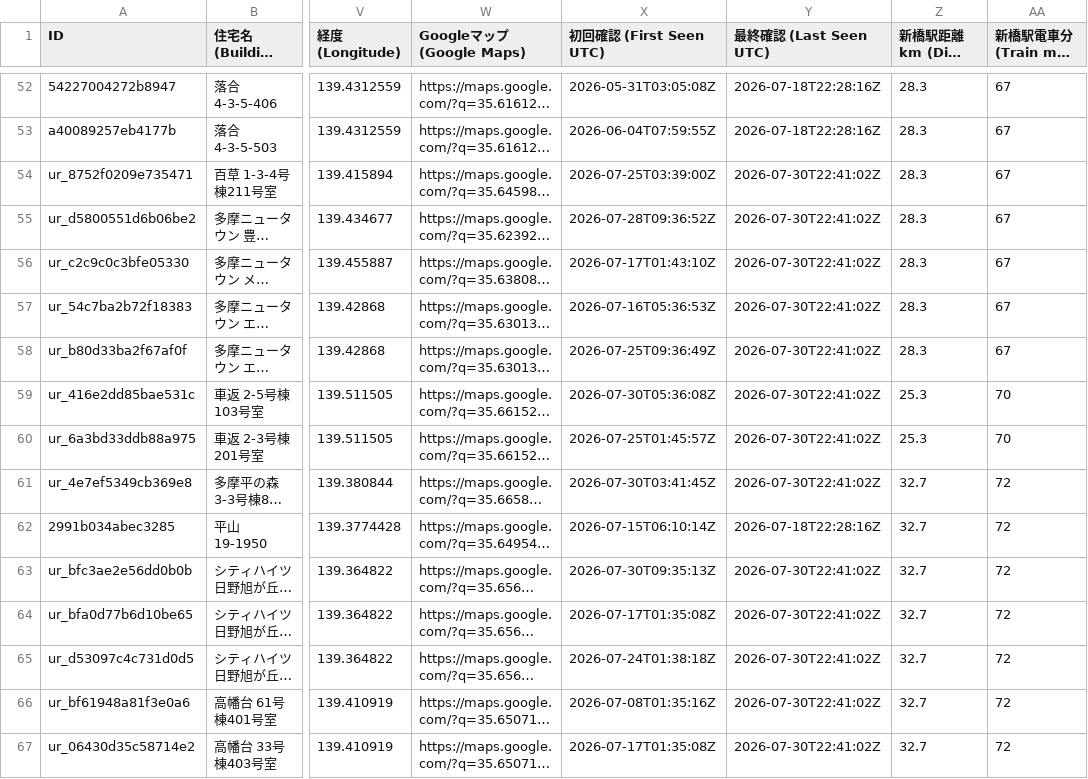
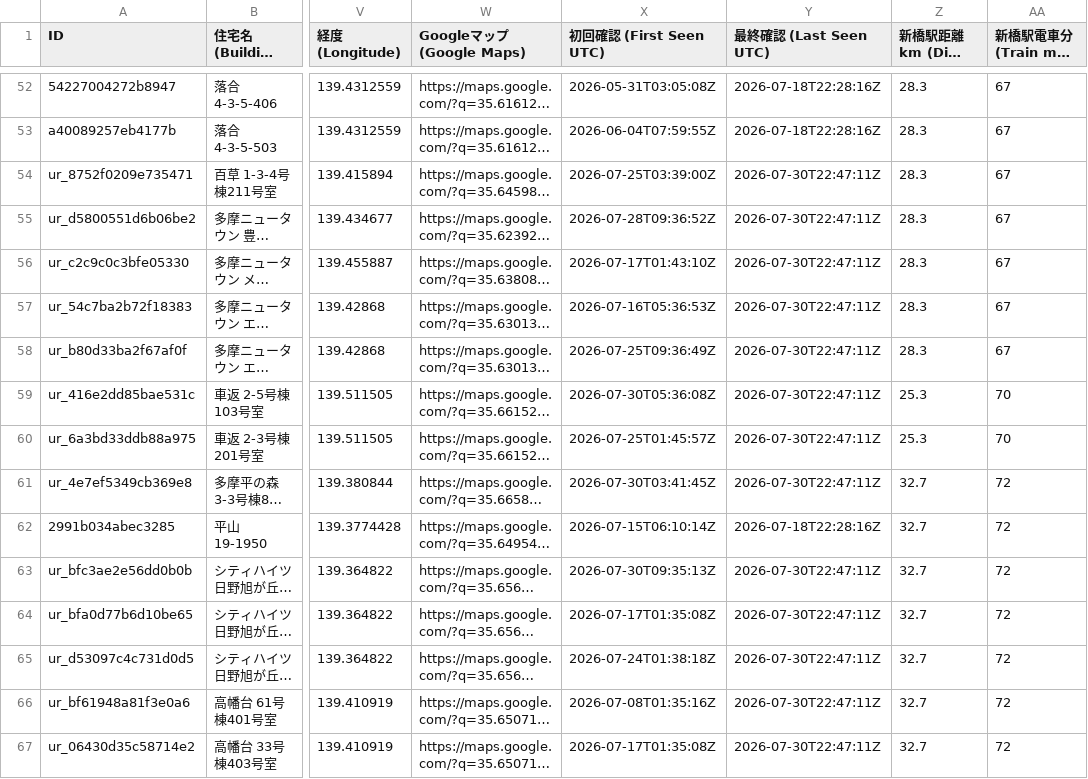
Before and after one commit to debarghadas411/JKK_UR_Tracker, a TSV file: data/listings.tsv, drawn as a sheet; only a part is shown, gaps mark what is left out; long unchanged cells end in …; the diff covers the shown part only; the diff names each change by its address in the sheet, - before the commit and + after, or states it on an @@ line.

Commit message:
chore: update map and data [skip ci]

```diff
--- a/data/listings.tsv
+++ b/data/listings.tsv
-Y54:Y61 (最終確認 (Last Seen UTC)): 2026-07-30T22:41:02Z
+Y54:Y61 (最終確認 (Last Seen UTC)): 2026-07-30T22:47:11Z
-Y63:Y67 (最終確認 (Last Seen UTC)): 2026-07-30T22:41:02Z
+Y63:Y67 (最終確認 (Last Seen UTC)): 2026-07-30T22:47:11Z
```
Also changed, not shown: 88 edited cells elsewhere in this file, data/listings_english.tsv, 1 other file.
